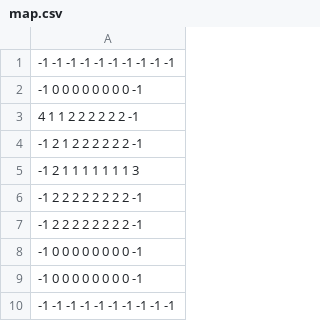
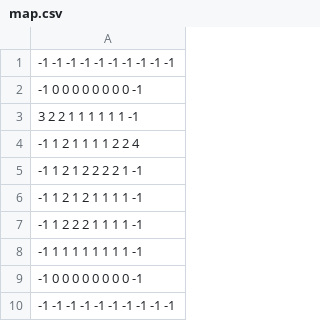
Before and after one commit to crazyminecuber/end_christmas, a CSV file: map.csv, drawn as a sheet.

```diff
--- a/map.csv
+++ b/map.csv
@@ -2,8 +2,8 @@
 -1  0  0  0  0  0  0  0  0 -1
- 4  1  1  2  2  2  2  2  2 -1
--1  2  1  2  2  2  2  2  2 -1
--1  2  1  1  1  1  1  1  1  3
--1  2  2  2  2  2  2  2  2 -1
--1  2  2  2  2  2  2  2  2 -1
--1  0  0  0  0  0  0  0  0 -1
+ 3  2  2  1  1  1  1  1  1 -1
+-1  1  2  1  1  1  1  2  2  4
+-1  1  2  1  2  2  2  2  1 -1
+-1  1  2  1  2  1  1  1  1 -1
+-1  1  2  2  2  1  1  1  1 -1
+-1  1  1  1  1  1  1  1  1 -1
 -1  0  0  0  0  0  0  0  0 -1
```
Also changed, not shown: 12 other files.
